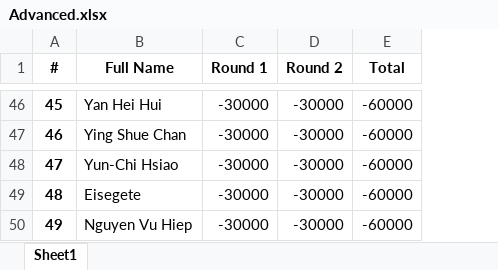
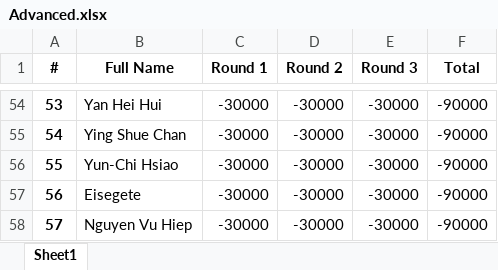
Before and after one commit to QTS-UniMelb/poker-tournament-leaderboard, an Excel workbook: public/res/leaderboards/Advanced.xlsx, sheet Sheet1, drawn as a sheet; only a part is shown, gaps mark what is left out; values as stored, in another font and other column widths than the file's, no borders; addresses are those after the commit; the diff covers the shown part only; the diff names each change by its address in the sheet, - before the commit and + after, or states it on an @@ line.

Commit message:
round 4 setup

```diff
--- a/public/res/leaderboards/Advanced.xlsx (sheet Sheet1)
+++ b/public/res/leaderboards/Advanced.xlsx (sheet Sheet1)
+column E (Round 3), rows 54-58: all -30000
@@ column A (#) renumbered from row 2 down @@
-F54:F58 (Total): -60000
+F54:F58 (Total): -90000
```
Also changed, not shown: 17 added rows, 9 removed rows and 35 edited cells elsewhere in this sheet, public/res/leaderboards/Beginner.xlsx, 3 other files.
